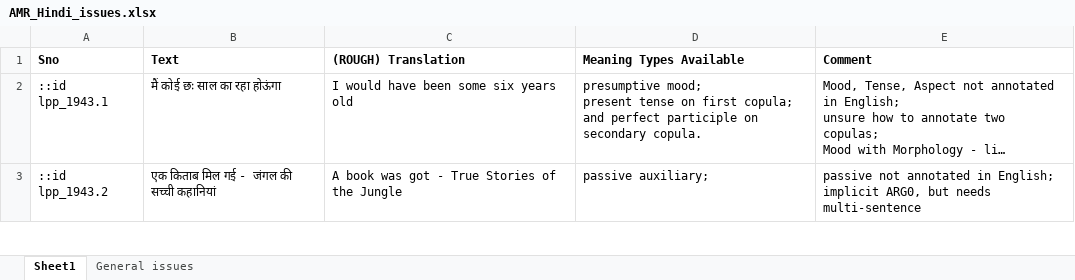
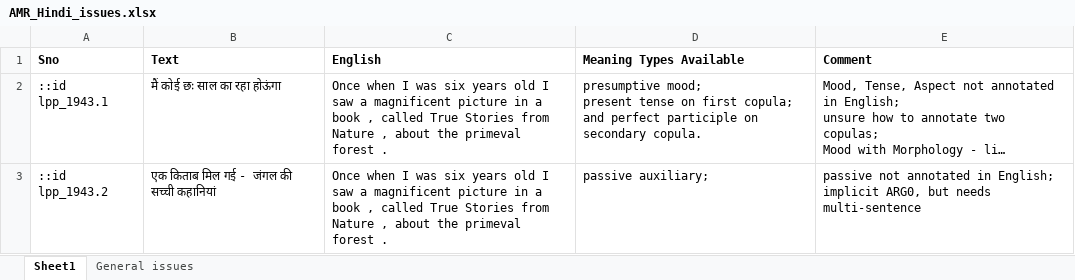
Before and after one commit to nitinvwaran/littlepricehindi-amr, an Excel workbook: AMR_Hindi_issues.xlsx, sheet Sheet1, drawn as a sheet; only a part is shown; long unchanged cells end in …; values as stored, in another font and other column widths than the file's, no borders; the diff covers the shown part only; the diff names each change by its address in the sheet, - before the commit and + after, or states it on an @@ line.

```diff
--- a/AMR_Hindi_issues.xlsx (sheet Sheet1)
+++ b/AMR_Hindi_issues.xlsx (sheet Sheet1)
-C1: (ROUGH) Translation
+C1: English
-C2 (English): I would have been some six years old
+C2 (English): Once when I was six years old I saw a magnificent picture in a book , called True Stories from Nature , about the primeval forest .
-C3 (English): A book was got - True Stories of the Jungle
+C3 (English): Once when I was six years old I saw a magnificent picture in a book , called True Stories from Nature , about the primeval forest .
```
Also changed, not shown: 2 added rows and 6 edited cells elsewhere in this sheet, sheet General issues, 1 other file.
